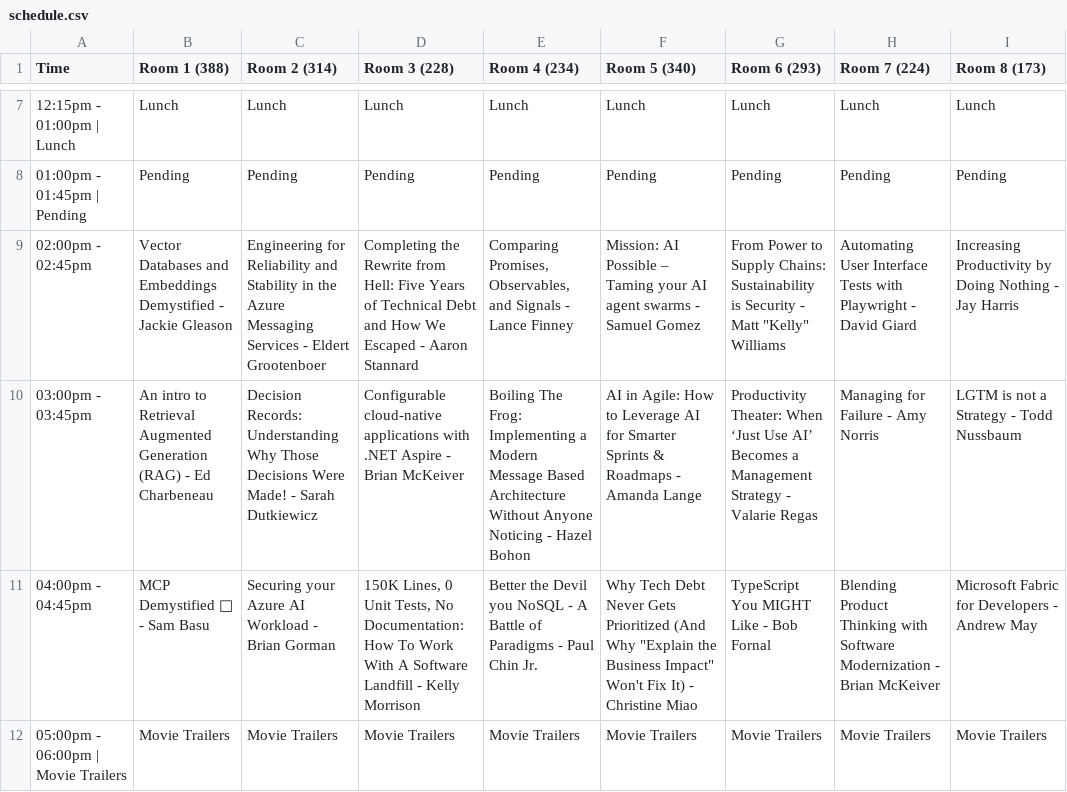
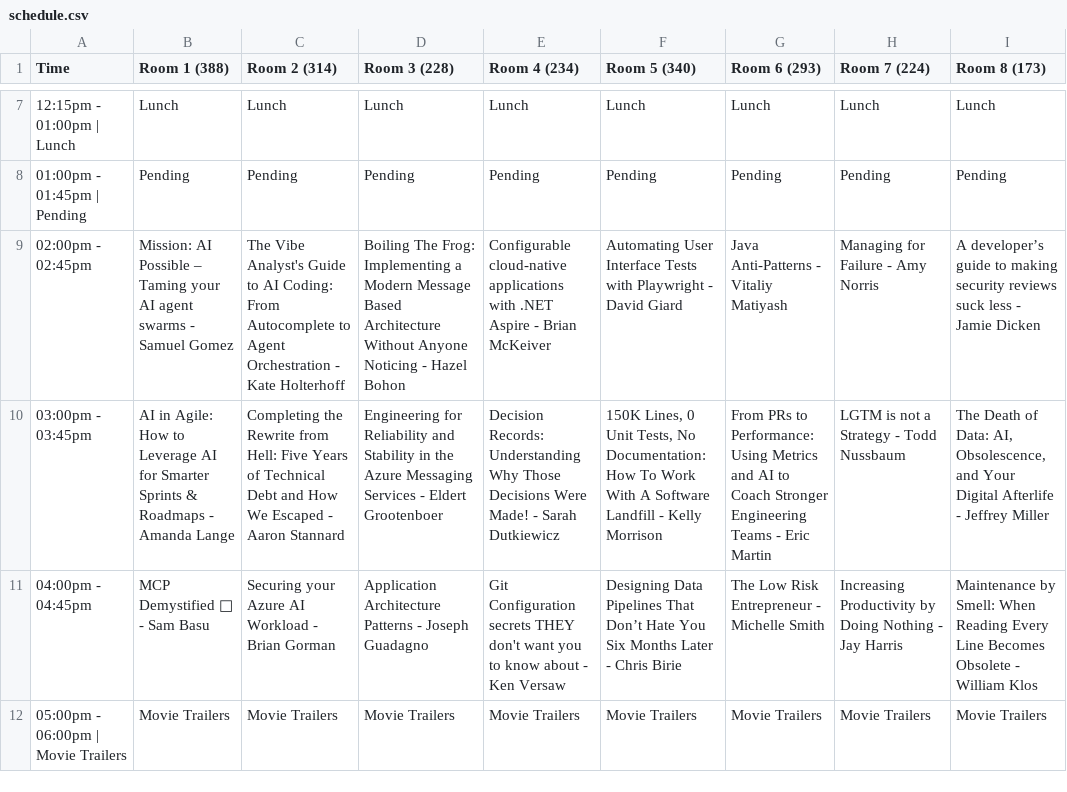
Before and after one commit to 1kevgriff/StirTrek2026ScheduleBuilder5000TM, a CSV file: output/schedule.csv, drawn as a sheet; only a part is shown, gaps mark what is left out; the diff covers the shown part only; the diff names each change by its address in the sheet, - before the commit and + after, or states it on an @@ line.

```diff
--- a/output/schedule.csv
+++ b/output/schedule.csv
-B9 (Room 1 (388)): Vector Databases and Embeddings Demystified - Jackie Gleason
+B9 (Room 1 (388)): Mission: AI Possible – Taming your AI agent swarms - Samuel Gomez
-C9 (Room 2 (314)): Engineering for Reliability and Stability in the Azure Messaging Services - Eldert Grootenboer
+C9 (Room 2 (314)): The Vibe Analyst's Guide to AI Coding: From Autocomplete to Agent Orchestration - Kate Holterhoff
-D9 (Room 3 (228)): Completing the Rewrite from Hell: Five Years of Technical Debt and How We Escaped - Aaron Stannard
+D9 (Room 3 (228)): Boiling The Frog: Implementing a Modern Message Based Architecture Without Anyone Noticing - Hazel Bohon
-E9 (Room 4 (234)): Comparing Promises, Observables, and Signals - Lance Finney
+E9 (Room 4 (234)): Configurable cloud-native applications with .NET Aspire - Brian McKeiver
-F9 (Room 5 (340)): Mission: AI Possible – Taming your AI agent swarms - Samuel Gomez
+F9 (Room 5 (340)): Automating User Interface Tests with Playwright - David Giard
-G9 (Room 6 (293)): From Power to Supply Chains: Sustainability is Security - Matt "Kelly" Williams
+G9 (Room 6 (293)): Java Anti-Patterns - Vitaliy Matiyash
-H9 (Room 7 (224)): Automating User Interface Tests with Playwright - David Giard
+H9 (Room 7 (224)): Managing for Failure - Amy Norris
-I9 (Room 8 (173)): Increasing Productivity by Doing Nothing - Jay Harris
+I9 (Room 8 (173)): A developer’s guide to making security reviews suck less - Jamie Dicken
-B10 (Room 1 (388)): An intro to Retrieval Augmented Generation (RAG) - Ed Charbeneau
+B10 (Room 1 (388)): AI in Agile: How to Leverage AI for Smarter Sprints & Roadmaps - Amanda Lange
-C10 (Room 2 (314)): Decision Records: Understanding Why Those Decisions Were Made! - Sarah Dutkiewicz
+C10 (Room 2 (314)): Completing the Rewrite from Hell: Five Years of Technical Debt and How We Escaped - Aaron Stannard
-D10 (Room 3 (228)): Configurable cloud-native applications with .NET Aspire - Brian McKeiver
+D10 (Room 3 (228)): Engineering for Reliability and Stability in the Azure Messaging Services - Eldert Grootenboer
-E10 (Room 4 (234)): Boiling The Frog: Implementing a Modern Message Based Architecture Without Anyone Noticing - Hazel Bohon
+E10 (Room 4 (234)): Decision Records: Understanding Why Those Decisions Were Made! - Sarah Dutkiewicz
-F10 (Room 5 (340)): AI in Agile: How to Leverage AI for Smarter Sprints & Roadmaps - Amanda Lange
+F10 (Room 5 (340)): 150K Lines, 0 Unit Tests, No Documentation: How To Work With A Software Landfill - Kelly Morrison
-G10 (Room 6 (293)): Productivity Theater: When ‘Just Use AI’ Becomes a Management Strategy - Valarie Regas
+G10 (Room 6 (293)): From PRs to Performance: Using Metrics and AI to Coach Stronger Engineering Teams - Eric Martin
-H10 (Room 7 (224)): Managing for Failure - Amy Norris
+H10 (Room 7 (224)): LGTM is not a Strategy - Todd Nussbaum
-I10 (Room 8 (173)): LGTM is not a Strategy - Todd Nussbaum
+I10 (Room 8 (173)): The Death of Data: AI, Obsolescence, and Your Digital Afterlife - Jeffrey Miller
-D11 (Room 3 (228)): 150K Lines, 0 Unit Tests, No Documentation: How To Work With A Software Landfill - Kelly Morrison
+D11 (Room 3 (228)): Application Architecture Patterns - Joseph Guadagno
-E11 (Room 4 (234)): Better the Devil you NoSQL - A Battle of Paradigms - Paul Chin Jr.
+E11 (Room 4 (234)): Git Configuration secrets THEY don't want you to know about - Ken Versaw
-F11 (Room 5 (340)): Why Tech Debt Never Gets Prioritized (And Why "Explain the Business Impact" Won't Fix It) - Christine Miao
+F11 (Room 5 (340)): Designing Data Pipelines That Don’t Hate You Six Months Later - Chris Birie
-G11 (Room 6 (293)): TypeScript You MIGHT Like - Bob Fornal
+G11 (Room 6 (293)): The Low Risk Entrepreneur - Michelle Smith
-H11 (Room 7 (224)): Blending Product Thinking with Software Modernization - Brian McKeiver
+H11 (Room 7 (224)): Increasing Productivity by Doing Nothing - Jay Harris
-I11 (Room 8 (173)): Microsoft Fabric for Developers - Andrew May
+I11 (Room 8 (173)): Maintenance by Smell: When Reading Every Line Becomes Obsolete - William Klos
```
Also changed, not shown: 30 edited cells elsewhere in this file, 3 other files.
